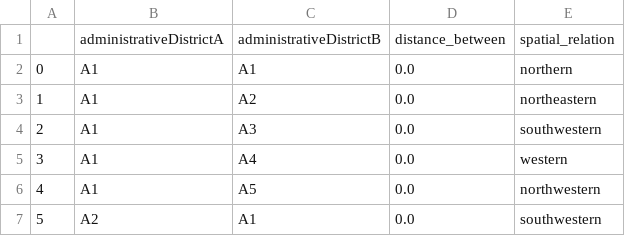
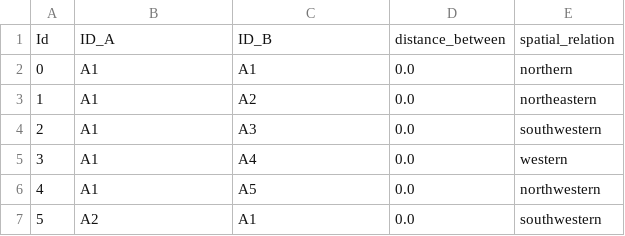
Before and after one commit to Felioxx/SIS-Course, a CSV file: Graph/Data_Management/distances_administrativeDistricts.csv, drawn as a sheet; only a part is shown; removed rows and columns are numbered as before the commit, all else as after; the diff names each change by its address in the sheet, - before the commit and + after, or states it on an @@ line.

Commit message:
Create distances csv

```diff
--- a/Graph/Data_Management/distances_administrativeDistricts.csv
+++ b/Graph/Data_Management/distances_administrativeDistricts.csv
-row 1:  | administrativeDistrictA | administrativeDistrictB | distance_between | spatial_relation
+row 1: Id | ID_A | ID_B | distance_between | spatial_relation
```
Also changed, not shown: Graph/Data_Management/distances_districts.csv.
